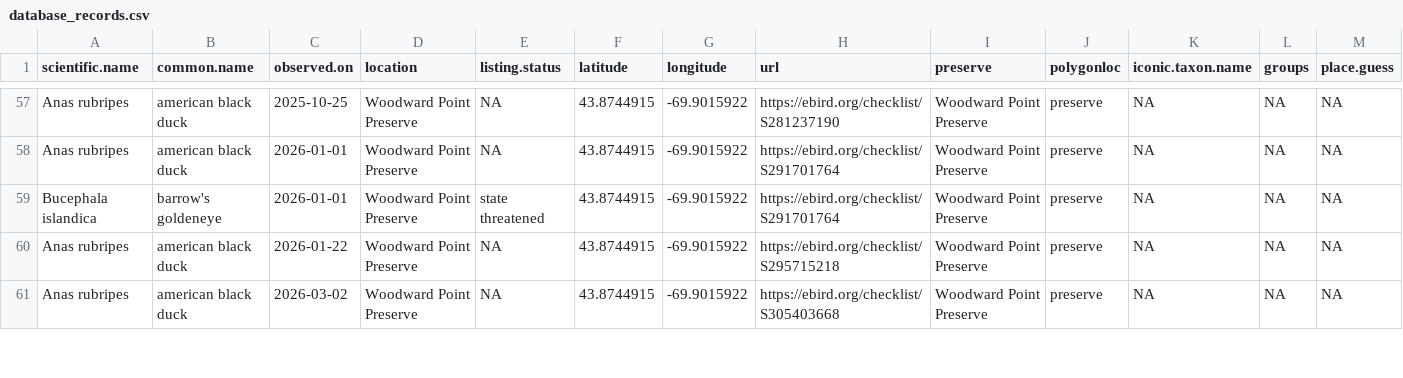
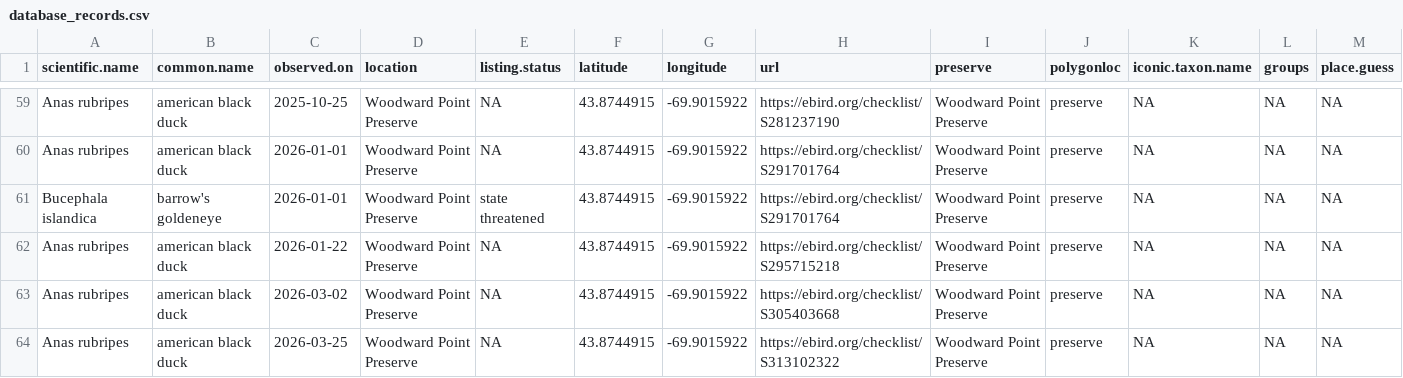
Before and after one commit to Kylelima21/MCHT_early_detection_system, a CSV file: email_alerts/outputs/database_records.csv, drawn as a sheet; only a part is shown, gaps mark what is left out; rows hold the shown columns only; the diff covers the shown part only; the diff names each change by its address in the sheet, - before the commit and + after, or states it on an @@ line.

```diff
--- a/email_alerts/outputs/database_records.csv
+++ b/email_alerts/outputs/database_records.csv
+row 64: Anas rubripes | american black duck | 2026-03-25 | Woodward Point Preserve | NA | 43.8744915 | -69.9015922 | https://ebird.org/checklist/S313102322 | Woodward Point Preserve | preserve | NA | NA | NA
```
Also changed, not shown: 7 added rows elsewhere in this file, email_alerts/outputs/invasive_pestslist.csv, email_alerts/outputs/rare_specieslist.csv, 2 other files.
